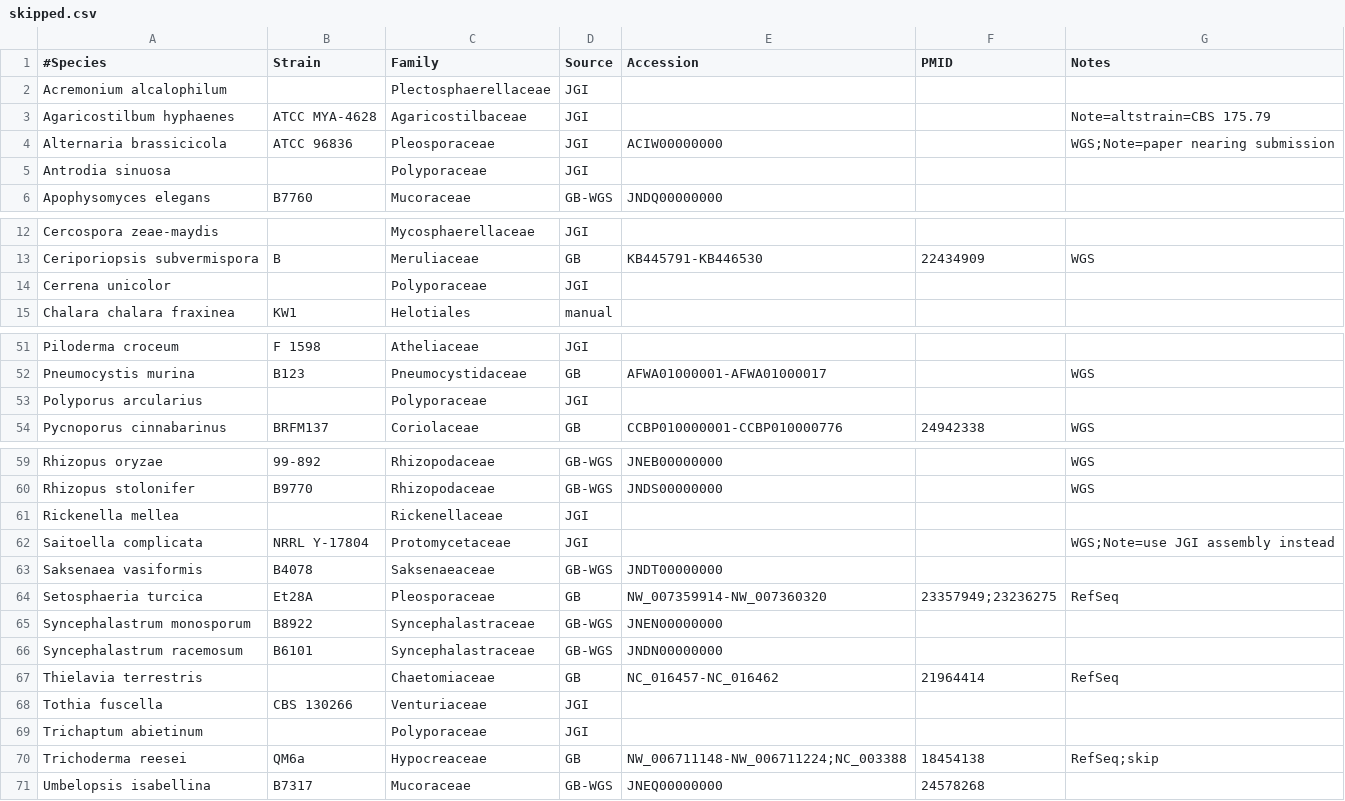
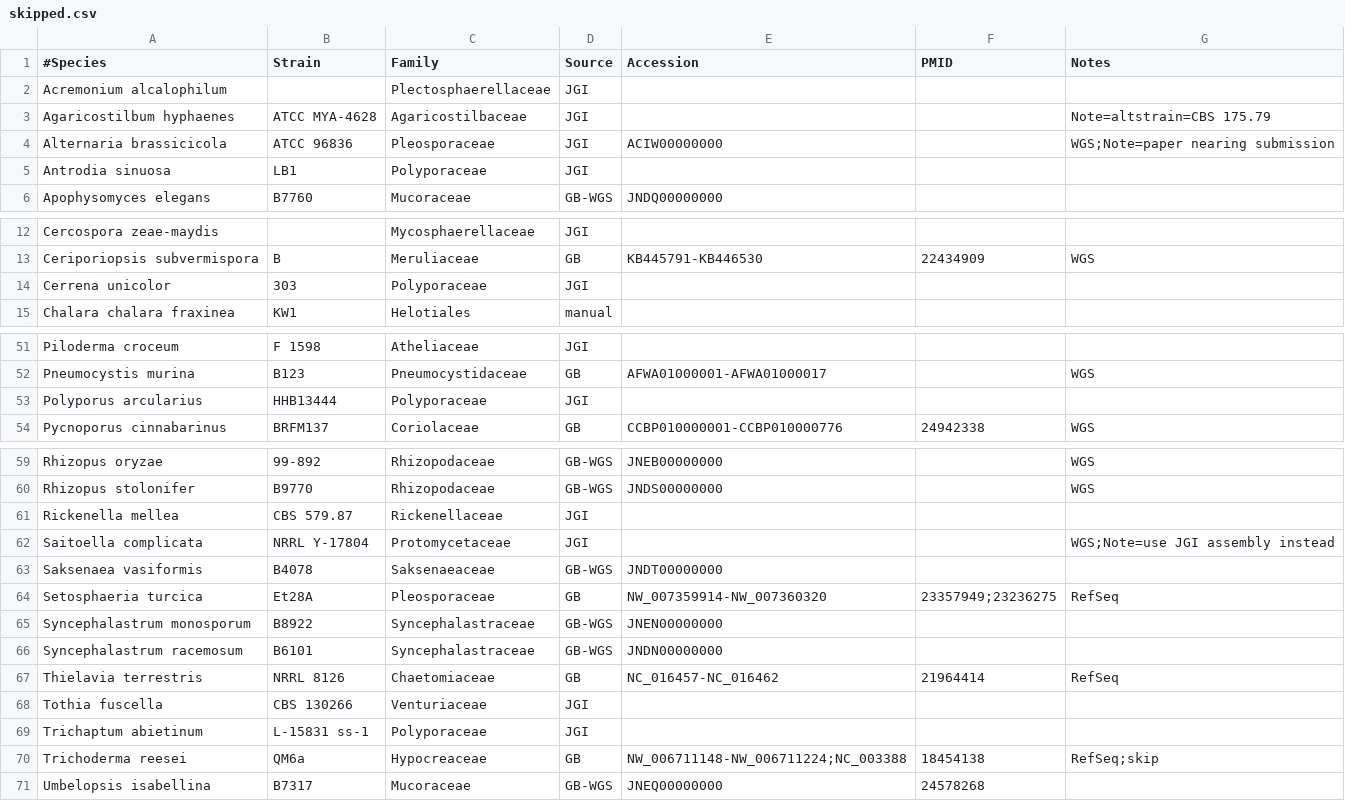
Before and after one commit to sjmondo/genomes, a CSV file: lib/skipped.csv, drawn as a sheet; only a part is shown, gaps mark what is left out.

Commit message:
Update skipped.csv
More strain info

```diff
--- a/lib/skipped.csv
+++ b/lib/skipped.csv
@@ -4,3 +4,3 @@ Agaricostilbum hyphaenes,ATCC MYA-4628,Agaricostilbaceae,JGI,,,Note=altstrain=CB
 Alternaria brassicicola,ATCC 96836,Pleosporaceae,JGI,ACIW00000000,,WGS;Note=paper nearing submission
-Antrodia sinuosa,,Polyporaceae,JGI,,,
+Antrodia sinuosa,LB1,Polyporaceae,JGI,,,
 Apophysomyces elegans,B7760,Mucoraceae,GB-WGS,JNDQ00000000,,
@@ -13,3 +13,3 @@ Cercospora zeae-maydis,,Mycosphaerellaceae,JGI,,,
 Ceriporiopsis subvermispora,B,Meruliaceae,GB,KB445791-KB446530,22434909,WGS
-Cerrena unicolor,,Polyporaceae,JGI,,,
+Cerrena unicolor,303,Polyporaceae,JGI,,,
 Chalara chalara fraxinea,KW1,Helotiales,manual,,,
@@ -52,3 +52,3 @@ Piloderma croceum,F 1598,Atheliaceae,JGI,,,
 Pneumocystis murina,B123,Pneumocystidaceae,GB,AFWA01000001-AFWA01000017,,WGS
-Polyporus arcularius,,Polyporaceae,JGI,,,
+Polyporus arcularius,HHB13444,Polyporaceae,JGI,,,
 Pycnoporus cinnabarinus,BRFM137,Coriolaceae,GB,CCBP010000001-CCBP010000776,24942338,WGS
@@ -60,3 +60,3 @@ Rhizopus oryzae,99-892,Rhizopodaceae,GB-WGS,JNEB00000000,,WGS
 Rhizopus stolonifer,B9770,Rhizopodaceae,GB-WGS,JNDS00000000,,WGS
-Rickenella mellea,,Rickenellaceae,JGI,,,
+Rickenella mellea,CBS 579.87,Rickenellaceae,JGI,,,
 Saitoella complicata,NRRL Y-17804,Protomycetaceae,JGI,,,WGS;Note=use JGI assembly instead
@@ -66,5 +66,5 @@ Syncephalastrum monosporum,B8922,Syncephalastraceae,GB-WGS,JNEN00000000,,
 Syncephalastrum racemosum,B6101,Syncephalastraceae,GB-WGS,JNDN00000000,,
-Thielavia terrestris,,Chaetomiaceae,GB,NC_016457-NC_016462,21964414,RefSeq
+Thielavia terrestris,NRRL 8126,Chaetomiaceae,GB,NC_016457-NC_016462,21964414,RefSeq
 Tothia fuscella,CBS 130266,Venturiaceae,JGI,,,
-Trichaptum abietinum,,Polyporaceae,JGI,,,
+Trichaptum abietinum,L-15831 ss-1,Polyporaceae,JGI,,,
 Trichoderma reesei,QM6a,Hypocreaceae,GB,NW_006711148-NW_006711224;NC_003388,18454138,RefSeq;skip
```
